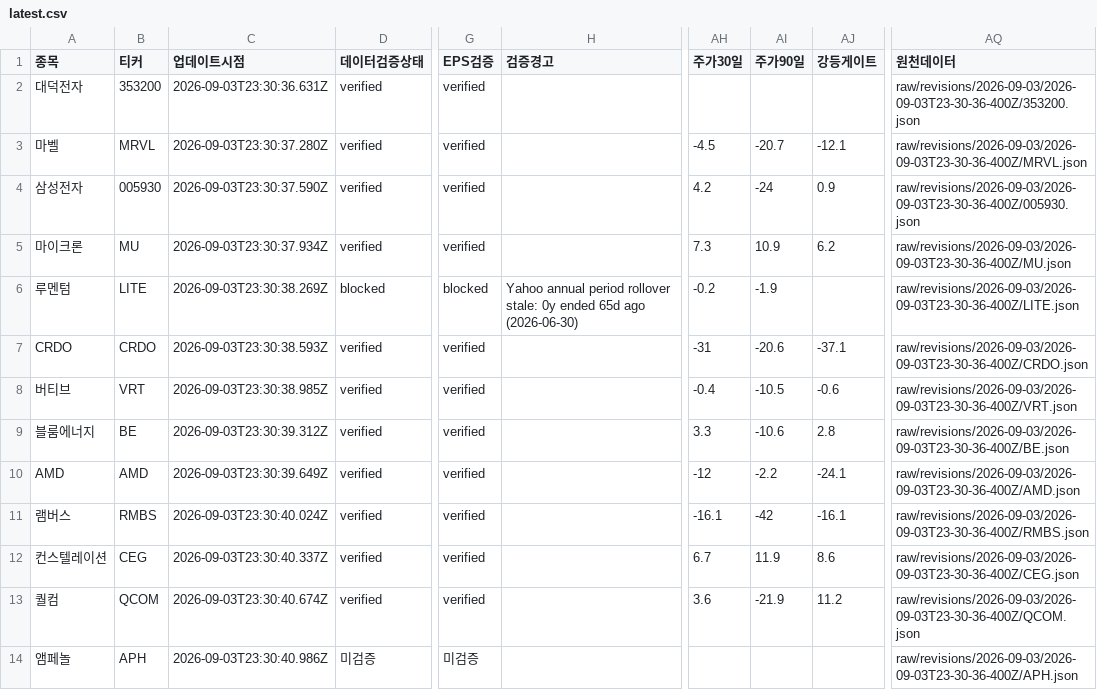
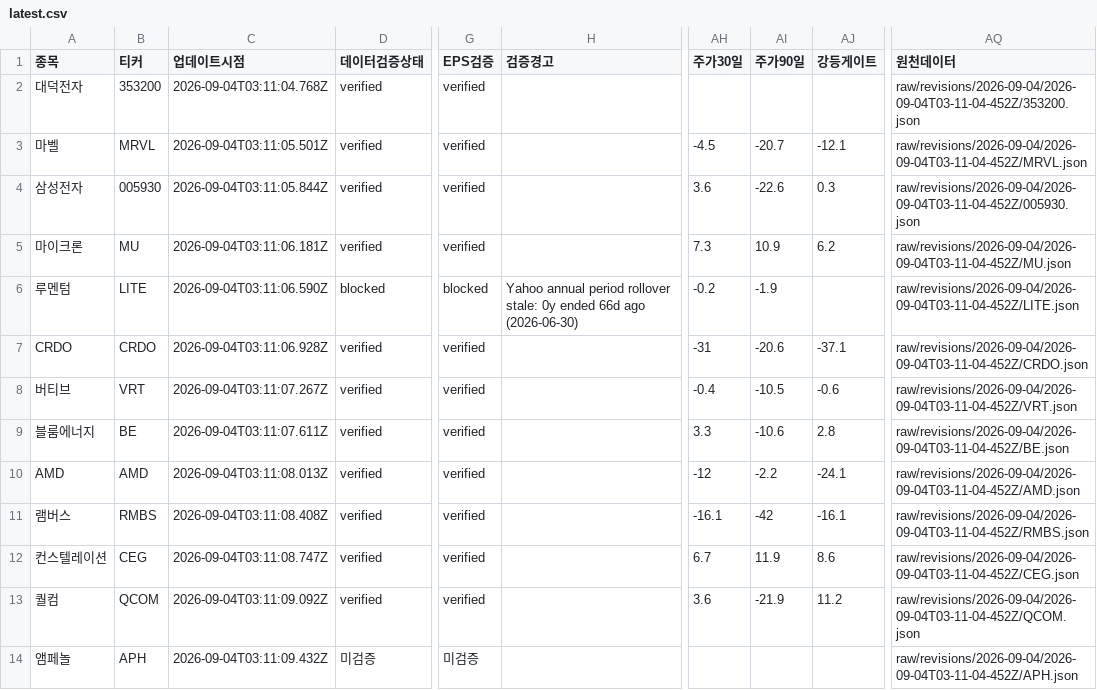
Before and after one commit to SimpleorNothing/ten-bagger, a CSV file: raw/revisions/latest.csv, drawn as a sheet; only a part is shown, gaps mark what is left out; the diff covers the shown part only; the diff names each change by its address in the sheet, - before the commit and + after, or states it on an @@ line.

```diff
--- a/raw/revisions/latest.csv
+++ b/raw/revisions/latest.csv
-C2 (업데이트시점): 2026-09-03T23:30:36.631Z
+C2 (업데이트시점): 2026-09-04T03:11:04.768Z
-AQ2 (원천데이터): raw/revisions/2026-09-03/2026-09-03T23-30-36-400Z/353200.json
+AQ2 (원천데이터): raw/revisions/2026-09-04/2026-09-04T03-11-04-452Z/353200.json
-C3 (업데이트시점): 2026-09-03T23:30:37.280Z
+C3 (업데이트시점): 2026-09-04T03:11:05.501Z
-AQ3 (원천데이터): raw/revisions/2026-09-03/2026-09-03T23-30-36-400Z/MRVL.json
+AQ3 (원천데이터): raw/revisions/2026-09-04/2026-09-04T03-11-04-452Z/MRVL.json
-C4 (업데이트시점): 2026-09-03T23:30:37.590Z
+C4 (업데이트시점): 2026-09-04T03:11:05.844Z
-AH4 (주가30일): 4.2
+AH4 (주가30일): 3.6
-AI4 (주가90일): -24
+AI4 (주가90일): -22.6
-AJ4 (강등게이트): 0.9
+AJ4 (강등게이트): 0.3
-AQ4 (원천데이터): raw/revisions/2026-09-03/2026-09-03T23-30-36-400Z/005930.json
+AQ4 (원천데이터): raw/revisions/2026-09-04/2026-09-04T03-11-04-452Z/005930.json
-C5 (업데이트시점): 2026-09-03T23:30:37.934Z
+C5 (업데이트시점): 2026-09-04T03:11:06.181Z
-AQ5 (원천데이터): raw/revisions/2026-09-03/2026-09-03T23-30-36-400Z/MU.json
+AQ5 (원천데이터): raw/revisions/2026-09-04/2026-09-04T03-11-04-452Z/MU.json
-C6 (업데이트시점): 2026-09-03T23:30:38.269Z
+C6 (업데이트시점): 2026-09-04T03:11:06.590Z
-H6 (검증경고): …0y ended 65d ago (2026-06-30)
+H6 (검증경고): …0y ended 66d ago (2026-06-30)
-AQ6 (원천데이터): raw/revisions/2026-09-03/2026-09-03T23-30-36-400Z/LITE.json
+AQ6 (원천데이터): raw/revisions/2026-09-04/2026-09-04T03-11-04-452Z/LITE.json
-C7 (업데이트시점): 2026-09-03T23:30:38.593Z
+C7 (업데이트시점): 2026-09-04T03:11:06.928Z
-AQ7 (원천데이터): raw/revisions/2026-09-03/2026-09-03T23-30-36-400Z/CRDO.json
+AQ7 (원천데이터): raw/revisions/2026-09-04/2026-09-04T03-11-04-452Z/CRDO.json
-C8 (업데이트시점): 2026-09-03T23:30:38.985Z
+C8 (업데이트시점): 2026-09-04T03:11:07.267Z
-AQ8 (원천데이터): raw/revisions/2026-09-03/2026-09-03T23-30-36-400Z/VRT.json
+AQ8 (원천데이터): raw/revisions/2026-09-04/2026-09-04T03-11-04-452Z/VRT.json
-C9 (업데이트시점): 2026-09-03T23:30:39.312Z
+C9 (업데이트시점): 2026-09-04T03:11:07.611Z
-AQ9 (원천데이터): raw/revisions/2026-09-03/2026-09-03T23-30-36-400Z/BE.json
+AQ9 (원천데이터): raw/revisions/2026-09-04/2026-09-04T03-11-04-452Z/BE.json
-C10 (업데이트시점): 2026-09-03T23:30:39.649Z
+C10 (업데이트시점): 2026-09-04T03:11:08.013Z
-AQ10 (원천데이터): raw/revisions/2026-09-03/2026-09-03T23-30-36-400Z/AMD.json
+AQ10 (원천데이터): raw/revisions/2026-09-04/2026-09-04T03-11-04-452Z/AMD.json
-C11 (업데이트시점): 2026-09-03T23:30:40.024Z
+C11 (업데이트시점): 2026-09-04T03:11:08.408Z
-AQ11 (원천데이터): raw/revisions/2026-09-03/2026-09-03T23-30-36-400Z/RMBS.json
+AQ11 (원천데이터): raw/revisions/2026-09-04/2026-09-04T03-11-04-452Z/RMBS.json
-C12 (업데이트시점): 2026-09-03T23:30:40.337Z
+C12 (업데이트시점): 2026-09-04T03:11:08.747Z
-AQ12 (원천데이터): raw/revisions/2026-09-03/2026-09-03T23-30-36-400Z/CEG.json
+AQ12 (원천데이터): raw/revisions/2026-09-04/2026-09-04T03-11-04-452Z/CEG.json
-C13 (업데이트시점): 2026-09-03T23:30:40.674Z
+C13 (업데이트시점): 2026-09-04T03:11:09.092Z
-AQ13 (원천데이터): raw/revisions/2026-09-03/2026-09-03T23-30-36-400Z/QCOM.json
+AQ13 (원천데이터): raw/revisions/2026-09-04/2026-09-04T03-11-04-452Z/QCOM.json
-C14 (업데이트시점): 2026-09-03T23:30:40.986Z
+C14 (업데이트시점): 2026-09-04T03:11:09.432Z
-AQ14 (원천데이터): raw/revisions/2026-09-03/2026-09-03T23-30-36-400Z/APH.json
+AQ14 (원천데이터): raw/revisions/2026-09-04/2026-09-04T03-11-04-452Z/APH.json
```
Also changed, not shown: 34 edited cells elsewhere in this file, 34 other files.
